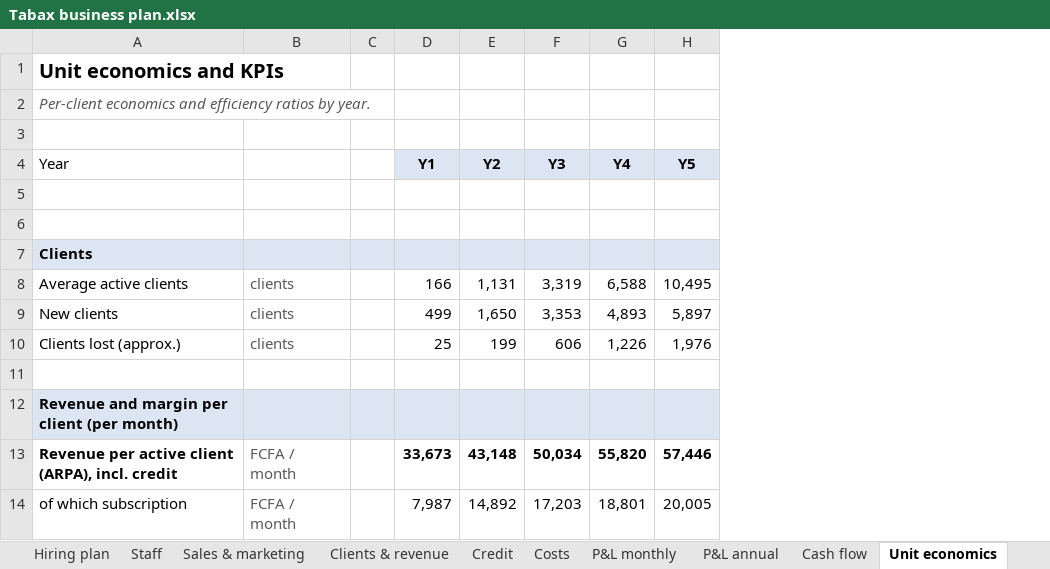
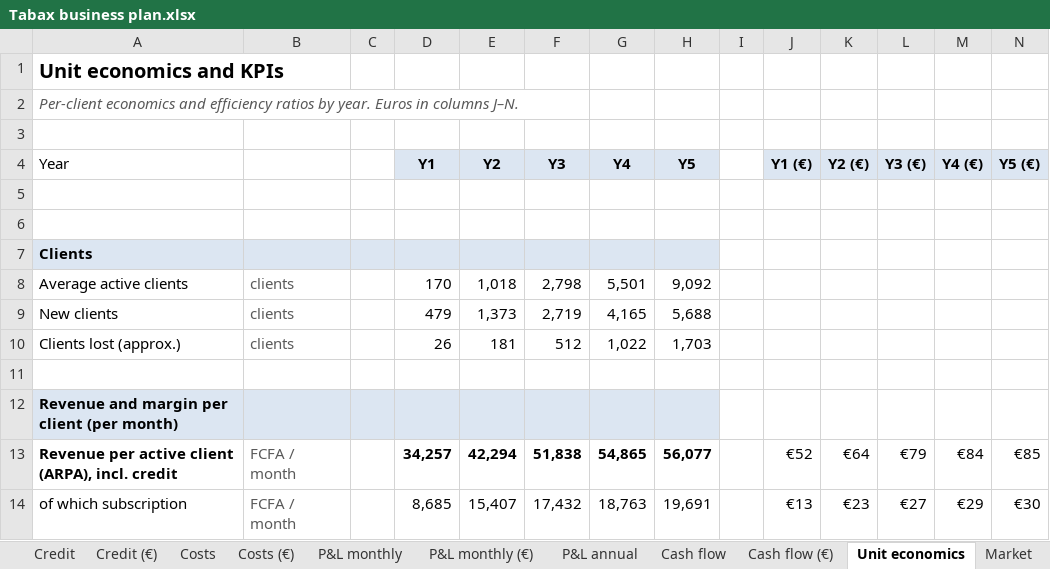
Before and after one commit to jean-jokko/jokko_bank_claude, an Excel workbook: reports/Tabax business plan.xlsx, sheet Unit economics, drawn as a sheet; only a part is shown; values as stored, in another font and other column widths than the file's, no borders; the diff covers the shown part only; the diff names each change by its address in the sheet, - before the commit and + after, or states it on an @@ line.

```diff
--- a/reports/Tabax business plan.xlsx (sheet Unit economics)
+++ b/reports/Tabax business plan.xlsx (sheet Unit economics)
+sheet tab: Credit (€)
+sheet tab: Costs (€)
+sheet tab: P&L monthly (€)
+sheet tab: Cash flow (€)
+column I, empty
+column J (Y1 (€)), rows 13-14: €52 | €13
+column K (Y2 (€)), rows 13-14: €64 | €23
+column L (Y3 (€)), rows 13-14: €79 | €27
+column M (Y4 (€)), rows 13-14: €84 | €29
+column N (Y5 (€)), rows 13-14: €85 | €30
-A2 (Year): …by year.
+A2 (Year): …by year. Euros in columns J–N.
-D8 (Y1): 166
+D8 (Y1): 170
-E8 (Y2): 1,131
+E8 (Y2): 1,018
-F8 (Y3): 3,319
+F8 (Y3): 2,798
-G8 (Y4): 6,588
+G8 (Y4): 5,501
-H8 (Y5): 10,495
+H8 (Y5): 9,092
-D9 (Y1): 499
+D9 (Y1): 479
-E9 (Y2): 1,650
+E9 (Y2): 1,373
-F9 (Y3): 3,353
+F9 (Y3): 2,719
-G9 (Y4): 4,893
+G9 (Y4): 4,165
-H9 (Y5): 5,897
+H9 (Y5): 5,688
-D10 (Y1): 25
+D10 (Y1): 26
-E10 (Y2): 199
+E10 (Y2): 181
-F10 (Y3): 606
+F10 (Y3): 512
-G10 (Y4): 1,226
+G10 (Y4): 1,022
-H10 (Y5): 1,976
+H10 (Y5): 1,703
-D13 (Y1): 33,673
+D13 (Y1): 34,257
-E13 (Y2): 43,148
+E13 (Y2): 42,294
-F13 (Y3): 50,034
+F13 (Y3): 51,838
-G13 (Y4): 55,820
+G13 (Y4): 54,865
-H13 (Y5): 57,446
+H13 (Y5): 56,077
-D14 (Y1): 7,987
+D14 (Y1): 8,685
-E14 (Y2): 14,892
+E14 (Y2): 15,407
-F14 (Y3): 17,203
+F14 (Y3): 17,432
-G14 (Y4): 18,801
+G14 (Y4): 18,763
-H14 (Y5): 20,005
+H14 (Y5): 19,691
```
Also changed, not shown: 1 removed row and 70 edited cells elsewhere in this sheet, sheet Staff, sheet Costs, sheet Credit, sheet P&L monthly, sheet Clients & revenue, sheet Cash flow, 7 more sheets, other sheet tabs, formulas that keep their value, charts or pictures, 3 other files.
